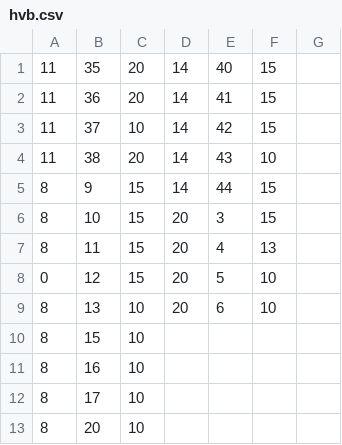
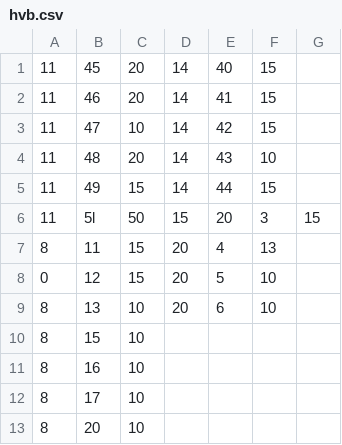
Before and after one commit to Hub8509/Schoolbell, a CSV file: hvb.csv, drawn as a sheet.

Commit message:
Update hvb.csv

```diff
--- a/hvb.csv
+++ b/hvb.csv
@@ -1,7 +1,7 @@
-11,35,20,14,40,15
-11,36,20,14,41,15
-11,37,10,14,42,15
-11,38,20,14,43,10
-8,9,15,14,44,15
-8,10,15,20,3,15
+11,45,20,14,40,15
+11,46,20,14,41,15
+11,47,10,14,42,15
+11,48,20,14,43,10
+11,49,15,14,44,15
+11,5l,50,15,20,3,15
 8,11,15,20,4,13
```
